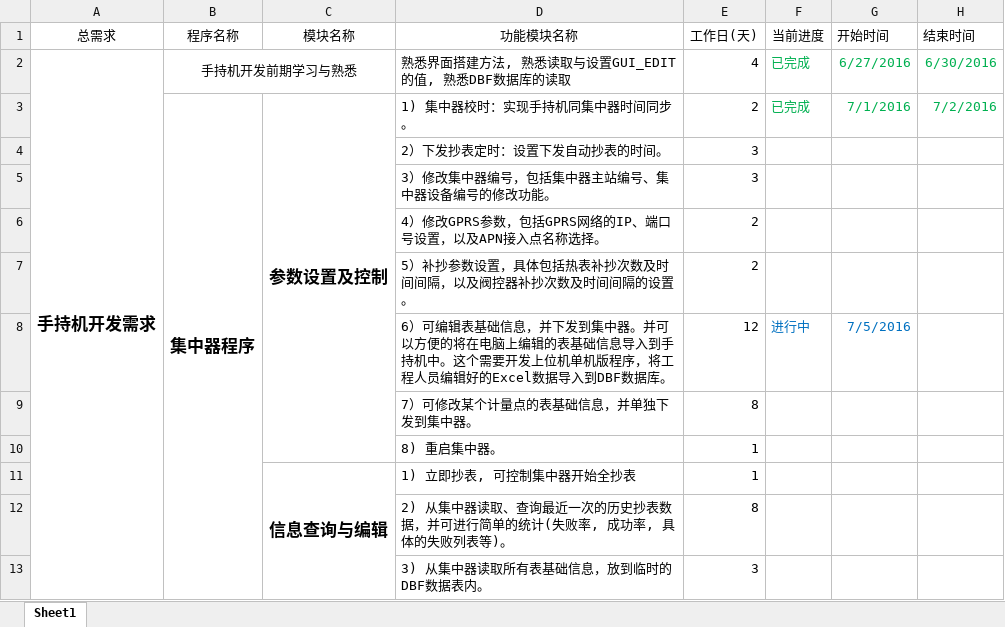
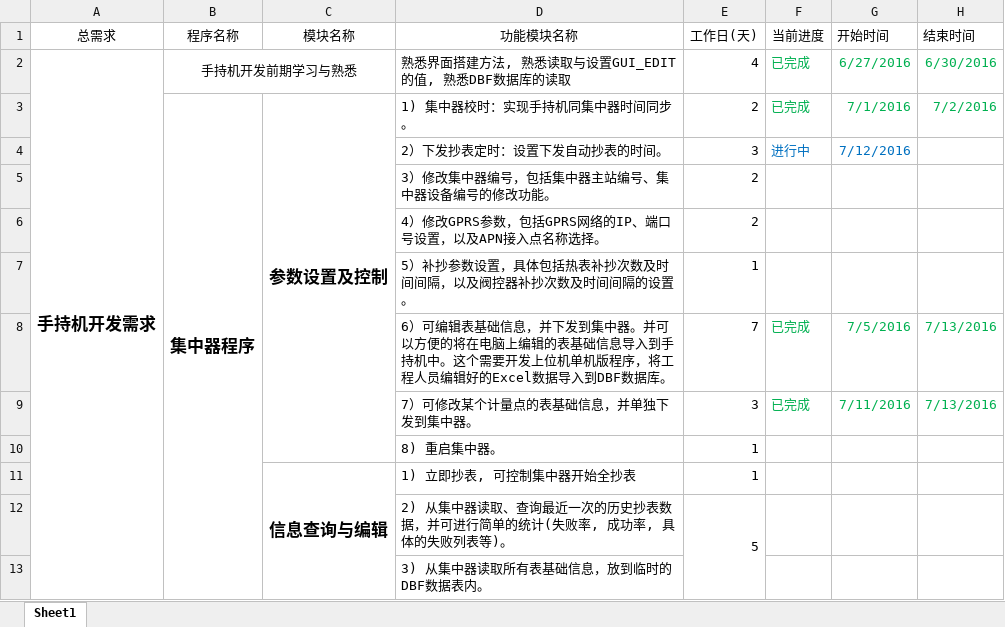
Before and after one commit to flimmy78/HandDevice, an Excel workbook: docs/design/schedule.xlsx, sheet Sheet1, drawn as a sheet; only a part is shown; values as stored, in another font and other column widths than the file's, no borders; removed rows and columns are numbered as before the commit, all else as after; the diff covers the shown part only; the diff names each change by its address in the sheet, - before the commit and + after, or states it on an @@ line.

Commit message:
更新计划表

```diff
--- a/docs/design/schedule.xlsx (sheet Sheet1)
+++ b/docs/design/schedule.xlsx (sheet Sheet1)
-F4 (当前进度): (empty)
+F4 (当前进度): 进行中
-G4 (开始时间): (empty)
+G4 (开始时间): 7/12/2016
-E5 (工作日(天)): 3
+E5 (工作日(天)): 2
-E7 (工作日(天)): 2
+E7 (工作日(天)): 1
-row 8:  |  |  | 6）可编辑表基础信息，并下发到集中器。并可以方便的将在电脑上编辑的表基础信息导入到手持机中。这个需要开发上位机单机版程序，将工程人员编辑好的Excel数据导入到DBF数据库。 | 12 | 进行中 | 7/5/2016
-row 9:  |  |  | 7）可修改某个计量点的表基础信息，并单独下发到集中器。 | 8
+row 8:  |  |  | 6）可编辑表基础信息，并下发到集中器。并可以方便的将在电脑上编辑的表基础信息导入到手持机中。这个需要开发上位机单机版程序，将工程人员编辑好的Excel数据导入到DBF数据库。 | 7 | 已完成 | 7/5/2016 | 7/13/2016
+row 9:  |  |  | 7）可修改某个计量点的表基础信息，并单独下发到集中器。 | 3 | 已完成 | 7/11/2016 | 7/13/2016
-E12 (工作日(天)): 8
+E12 (工作日(天)): 5
+E12:E13 merged
-E13 (工作日(天)): 3
+E13 (工作日(天)): (empty)
```
Also changed, not shown: 9 edited cells and merged cells elsewhere in this sheet.
